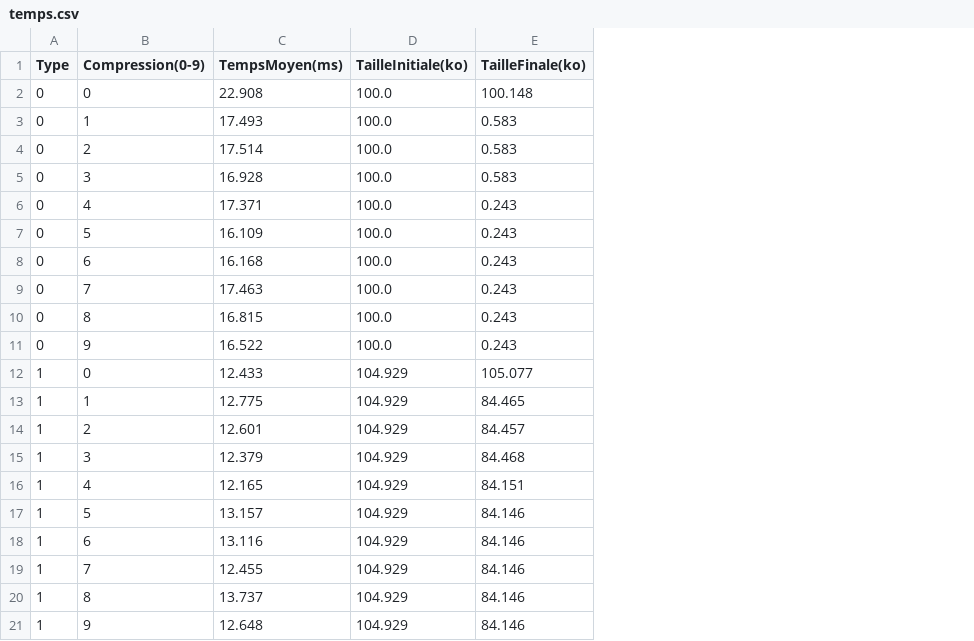
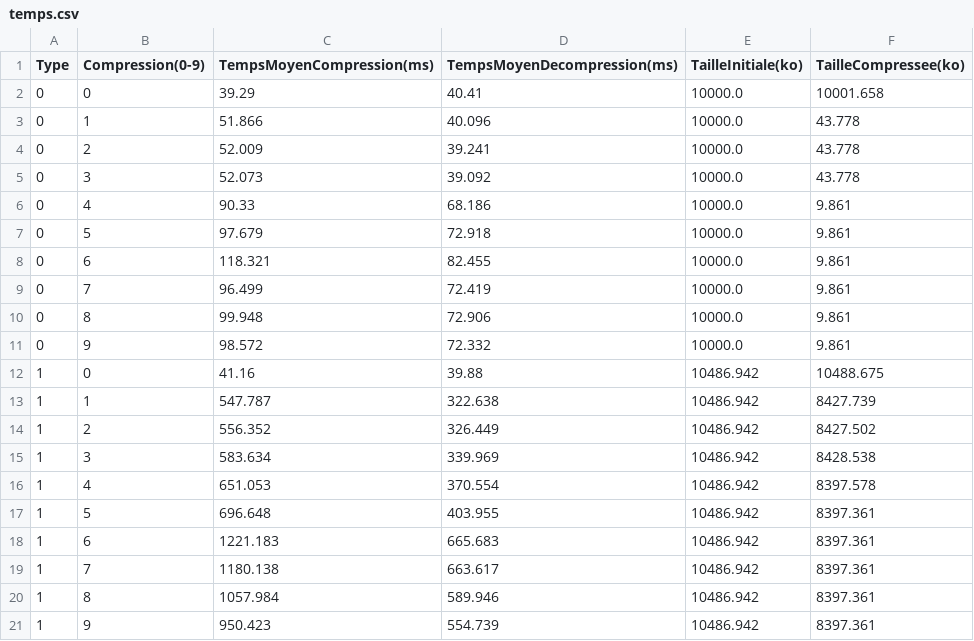
Before and after one commit to Nash115/RecherchesCompression, a CSV file: temps.csv, drawn as a sheet; removed rows and columns are numbered as before the commit, all else as after; the diff names each change by its address in the sheet, - before the commit and + after, or states it on an @@ line.

Commit message:
Ajout de la mesure du temps de décompression

```diff
--- a/temps.csv
+++ b/temps.csv
-column C (TempsMoyen(ms)), rows 2-21: 22.908 | 17.493 | 17.514 | 16.928 | 17.371 | 16.109 | 16.168 | 17.463 | 16.815 | 16.522 | 12.433 | 12.775 | 12.601 | 12.379 | 12.165 | 13.157 | 13.116 | 12.455 | 13.737 | 12.648
+column C (TempsMoyenCompression(ms)), rows 2-21: 39.29 | 51.866 | 52.009 | 52.073 | 90.33 | 97.679 | 118.321 | 96.499 | 99.948 | 98.572 | 41.16 | 547.787 | 556.352 | 583.634 | 651.053 | 696.648 | 1221.183 | 1180.138 | 1057.984 | 950.423
+column D (TempsMoyenDecompression(ms)), rows 2-21: 40.41 | 40.096 | 39.241 | 39.092 | 68.186 | 72.918 | 82.455 | 72.419 | 72.906 | 72.332 | 39.88 | 322.638 | 326.449 | 339.969 | 370.554 | 403.955 | 665.683 | 663.617 | 589.946 | 554.739
-column E (TailleFinale(ko)), rows 2-21: 100.148 | 0.583 | 0.583 | 0.583 | 0.243 | 0.243 | 0.243 | 0.243 | 0.243 | 0.243 | 105.077 | 84.465 | 84.457 | 84.468 | 84.151 | 84.146 | 84.146 | 84.146 | 84.146 | 84.146
+column F (TailleCompressee(ko)), rows 2-21: 10001.658 | 43.778 | 43.778 | 43.778 | 9.861 | 9.861 | 9.861 | 9.861 | 9.861 | 9.861 | 10488.675 | 8427.739 | 8427.502 | 8428.538 | 8397.578 | 8397.361 | 8397.361 | 8397.361 | 8397.361 | 8397.361
-E2:E11 (TailleInitiale(ko)): 100.0
+E2:E11 (TailleInitiale(ko)): 10000.0
-E12:E21 (TailleInitiale(ko)): 104.929
+E12:E21 (TailleInitiale(ko)): 10486.942
```
Also changed, not shown: 6 other files.
